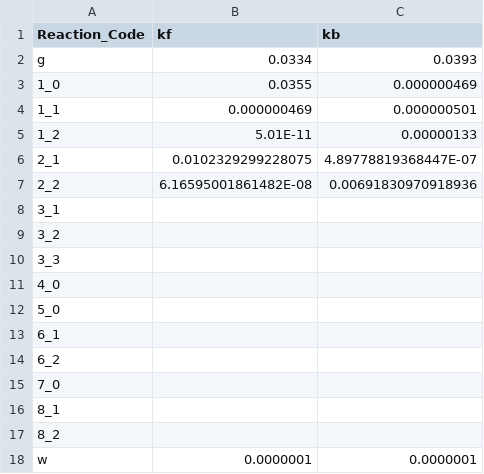
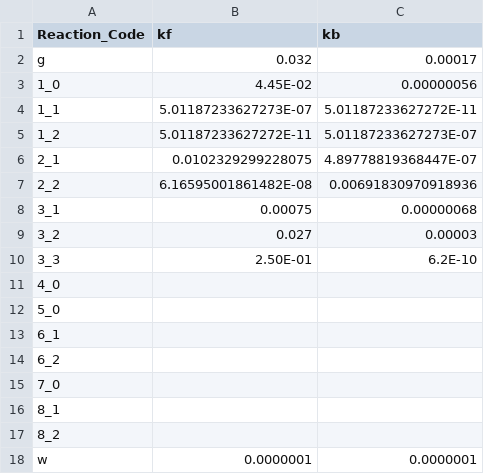
Before and after one commit to Coffee-Powered-Scientist/Model_Projects_R, a CSV file: Micro_Greens/v.1/v.1.3/Reaction_Parameters.csv, drawn as a sheet.

```diff
--- a/Micro_Greens/v.1/v.1.3/Reaction_Parameters.csv
+++ b/Micro_Greens/v.1/v.1.3/Reaction_Parameters.csv
@@ -1,11 +1,11 @@
 Reaction_Code,kf,kb
-g,0.0334,0.0393
-1_0,0.0355,0.000000469
-1_1,0.000000469,0.000000501
-1_2,5.01E-11,0.00000133
+g,0.032,0.00017
+1_0,4.45E-02,0.00000056
+1_1,5.01187233627273E-07,5.01187233627272E-11
+1_2,5.01187233627272E-11,5.01187233627273E-07
 2_1,0.0102329299228075,4.89778819368447E-07
 2_2,6.16595001861482E-08,0.00691830970918936
-3_1,,
-3_2,,
-3_3,,
+3_1,0.00075,0.00000068
+3_2,0.027,0.00003
+3_3,2.50E-01,6.2E-10
 4_0,,
```
Also changed, not shown: 7 other files.
